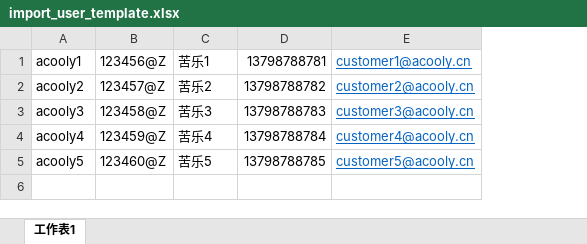
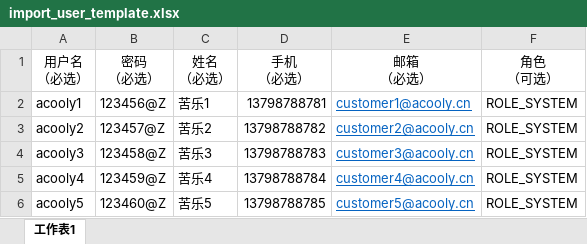
Before and after one commit to acooly/acooly-components-feature, an Excel workbook: acooly-component-security/src/main/resources/static/manage/data/import_user_template.xlsx, sheet 工作表1, drawn as a sheet; values as stored, in another font and other column widths than the file's, no borders; addresses are those after the commit; ↵ is a line break in a cell; the diff names each change by its address in the sheet, - before the commit and + after, or states it on an @@ line.

```diff
--- a/acooly-component-security/src/main/resources/static/manage/data/import_user_template.xlsx (sheet 工作表1)
+++ b/acooly-component-security/src/main/resources/static/manage/data/import_user_template.xlsx (sheet 工作表1)
+column F, rows 2-6: all ROLE_SYSTEM
+row 1: 用户名 ↵ （必选） | 密码 ↵ （必选） | 姓名 ↵ （必选） | 手机 ↵ （必选） | 邮箱 ↵ （必选） | 角色 ↵ （可选）
```
Also changed, not shown: 5 other files.
